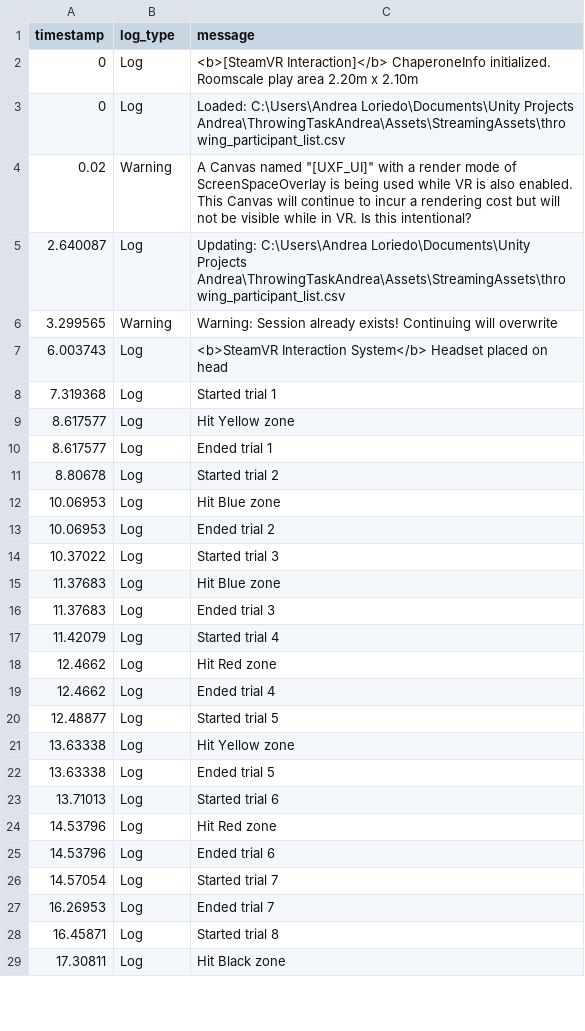
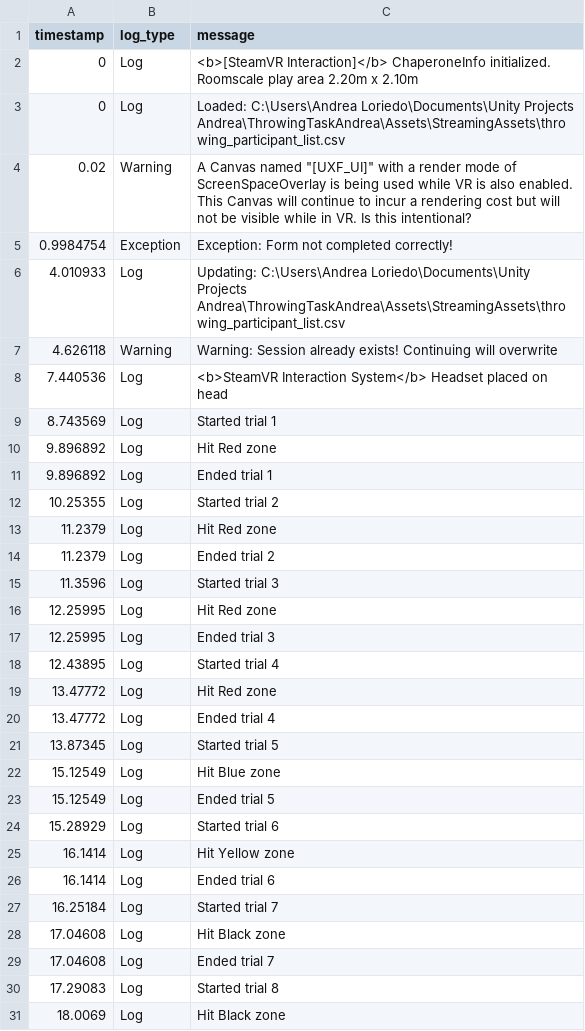
Before and after one commit to Andrea-Loriedo/VR-throwing-task, a CSV file: Assets/StreamingAssets/throwing_experiment/P_190411205640/S001/log.csv, drawn as a sheet; only a part is shown; the diff covers the shown part only.

```diff
--- a/Assets/StreamingAssets/throwing_experiment/P_190411205640/S001/log.csv
+++ b/Assets/StreamingAssets/throwing_experiment/P_190411205640/S001/log.csv
@@ -4,26 +4,28 @@ timestamp,log_type,message
 0.02,Warning,"A Canvas named ""[UXF_UI]"" with a render mode of ScreenSpaceOverlay is being used while VR is also enabled. This Canvas will continue to incur a rendering cost but will not be visible while in VR. Is this intentional?"
-2.640087,Log,Updating: C:\Users\Andrea Loriedo\Documents\Unity Projects Andrea\ThrowingTaskAndrea\Assets\StreamingAssets\throwing_participant_list.csv
-3.299565,Warning,Warning: Session already exists! Continuing will overwrite
-6.003743,Log,<b>SteamVR Interaction System</b> Headset placed on head
-7.319368,Log,Started trial 1
-8.617577,Log,Hit Yellow zone
-8.617577,Log,Ended trial 1
-8.80678,Log,Started trial 2
-10.06953,Log,Hit Blue zone
-10.06953,Log,Ended trial 2
-10.37022,Log,Started trial 3
-11.37683,Log,Hit Blue zone
-11.37683,Log,Ended trial 3
-11.42079,Log,Started trial 4
-12.4662,Log,Hit Red zone
-12.4662,Log,Ended trial 4
-12.48877,Log,Started trial 5
-13.63338,Log,Hit Yellow zone
-13.63338,Log,Ended trial 5
-13.71013,Log,Started trial 6
-14.53796,Log,Hit Red zone
-14.53796,Log,Ended trial 6
-14.57054,Log,Started trial 7
-16.26953,Log,Ended trial 7
-16.45871,Log,Started trial 8
-17.30811,Log,Hit Black zone
+0.9984754,Exception,Exception: Form not completed correctly!
+4.010933,Log,Updating: C:\Users\Andrea Loriedo\Documents\Unity Projects Andrea\ThrowingTaskAndrea\Assets\StreamingAssets\throwing_participant_list.csv
+4.626118,Warning,Warning: Session already exists! Continuing will overwrite
+7.440536,Log,<b>SteamVR Interaction System</b> Headset placed on head
+8.743569,Log,Started trial 1
+9.896892,Log,Hit Red zone
+9.896892,Log,Ended trial 1
+10.25355,Log,Started trial 2
+11.2379,Log,Hit Red zone
+11.2379,Log,Ended trial 2
+11.3596,Log,Started trial 3
+12.25995,Log,Hit Red zone
+12.25995,Log,Ended trial 3
+12.43895,Log,Started trial 4
+13.47772,Log,Hit Red zone
+13.47772,Log,Ended trial 4
+13.87345,Log,Started trial 5
+15.12549,Log,Hit Blue zone
+15.12549,Log,Ended trial 5
+15.28929,Log,Started trial 6
+16.1414,Log,Hit Yellow zone
+16.1414,Log,Ended trial 6
+16.25184,Log,Started trial 7
+17.04608,Log,Hit Black zone
+17.04608,Log,Ended trial 7
+17.29083,Log,Started trial 8
+18.0069,Log,Hit Black zone
```
Also changed, not shown: 5 added rows, 4 removed rows and 17 edited cells elsewhere in this file, Assets/StreamingAssets/throwing_experiment/P_190411205640/S001/trial_results.csv, 7 other files.
